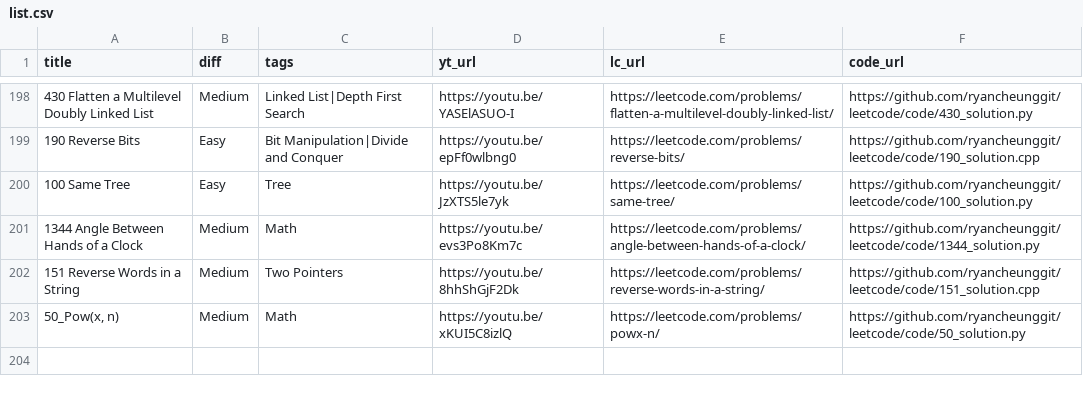
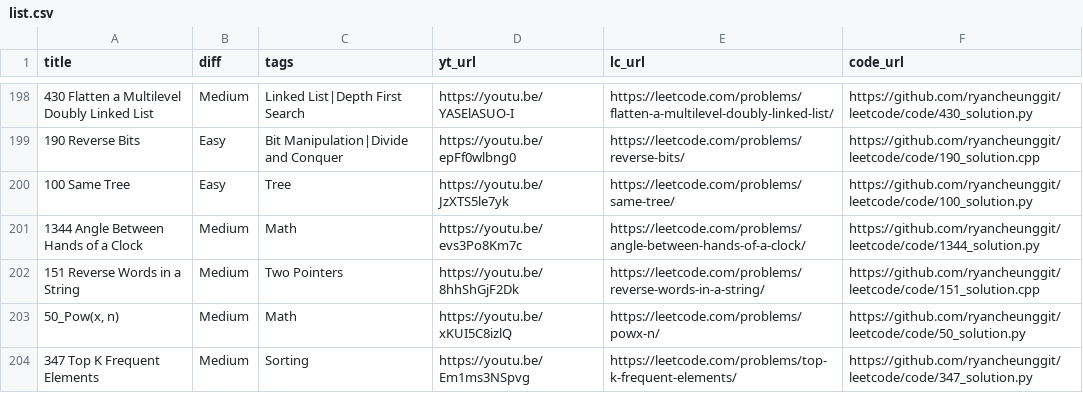
Before and after one commit to ifahimkhan/leetcode, a CSV file: list.csv, drawn as a sheet; only a part is shown, gaps mark what is left out.

```diff
--- a/list.csv
+++ b/list.csv
@@ -203 +203,2 @@
 "50_Pow(x, n)","Medium","Math","https://youtu.be/xKUI5C8izlQ","https://leetcode.com/problems/powx-n/","https://github.com/ryancheunggit/leetcode/code/50_solution.py"
+"347 Top K Frequent Elements","Medium","Sorting","https://youtu.be/Em1ms3NSpvg","https://leetcode.com/problems/top-k-frequent-elements/","https://github.com/ryancheunggit/leetcode/code/347_solution.py"
```
Also changed, not shown: 1 other file.
